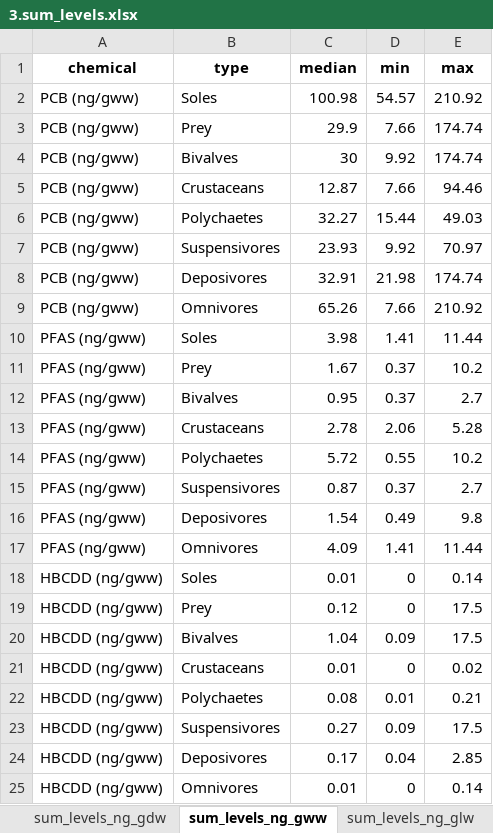
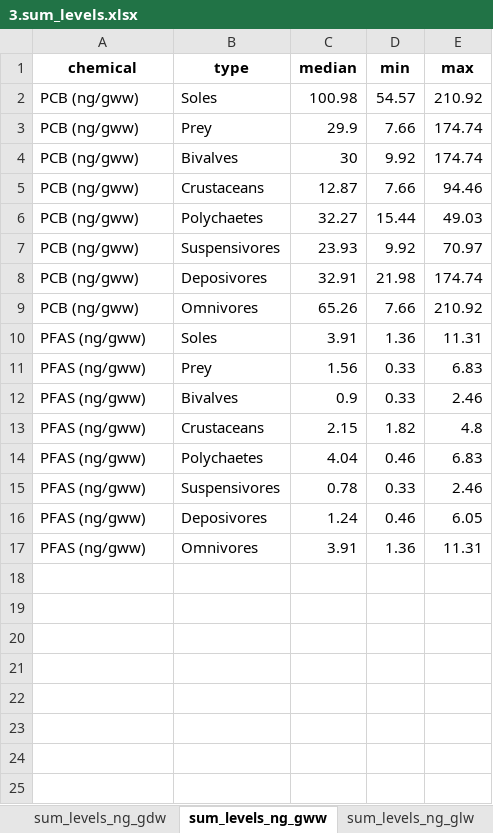
Before and after one commit to FlorenceMounier/chopin.magnification, an Excel workbook: inst/results/Data_analysis/3.sum_levels.xlsx, sheet sum_levels_ng_gww, drawn as a sheet; values as stored, in another font and other column widths than the file's, no borders; the diff names each change by its address in the sheet, - before the commit and + after, or states it on an @@ line.

Commit message:
feat: delete HBCDD from drafts and Data_analysis vignette and results

```diff
--- a/inst/results/Data_analysis/3.sum_levels.xlsx (sheet sum_levels_ng_gww)
+++ b/inst/results/Data_analysis/3.sum_levels.xlsx (sheet sum_levels_ng_gww)
-C10 (median): 3.98
+C10 (median): 3.91
-D10 (min): 1.41
+D10 (min): 1.36
-E10 (max): 11.44
+E10 (max): 11.31
-C11 (median): 1.67
+C11 (median): 1.56
-D11:D12 (min): 0.37
+D11:D12 (min): 0.33
-E11 (max): 10.2
+E11 (max): 6.83
-C12 (median): 0.95
+C12 (median): 0.9
-E12 (max): 2.7
+E12 (max): 2.46
-C13 (median): 2.78
+C13 (median): 2.15
-D13 (min): 2.06
+D13 (min): 1.82
-E13 (max): 5.28
+E13 (max): 4.8
-C14 (median): 5.72
+C14 (median): 4.04
-D14 (min): 0.55
+D14 (min): 0.46
-E14 (max): 10.2
+E14 (max): 6.83
-C15 (median): 0.87
+C15 (median): 0.78
-D15 (min): 0.37
+D15 (min): 0.33
-E15 (max): 2.7
+E15 (max): 2.46
-C16 (median): 1.54
+C16 (median): 1.24
-D16 (min): 0.49
+D16 (min): 0.46
-E16 (max): 9.8
+E16 (max): 6.05
-C17 (median): 4.09
+C17 (median): 3.91
-D17 (min): 1.41
+D17 (min): 1.36
-E17 (max): 11.44
+E17 (max): 11.31
-row 18: HBCDD (ng/gww) | Soles | 0.01 | 0 | 0.14
-row 19: HBCDD (ng/gww) | Prey | 0.12 | 0 | 17.5
-row 20: HBCDD (ng/gww) | Bivalves | 1.04 | 0.09 | 17.5
-row 21: HBCDD (ng/gww) | Crustaceans | 0.01 | 0 | 0.02
-row 22: HBCDD (ng/gww) | Polychaetes | 0.08 | 0.01 | 0.21
-row 23: HBCDD (ng/gww) | Suspensivores | 0.27 | 0.09 | 17.5
-row 24: HBCDD (ng/gww) | Deposivores | 0.17 | 0.04 | 2.85
-row 25: HBCDD (ng/gww) | Omnivores | 0.01 | 0 | 0.14
```
Also changed, not shown: sheet sum_levels_ng_gdw, sheet sum_levels_ng_glw, inst/results/Data_analysis/4.test_dunn_alim.xlsx, inst/results/Data_analysis/4.test_dunn_taxa.xlsx, 7 other files.
